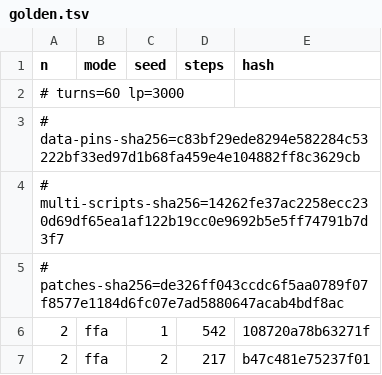
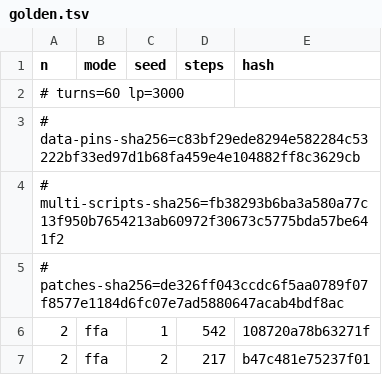
Before and after one commit to DuelingDomain/yugioh-bot, a TSV file: packages/duel-server/scripts/native/golden.tsv, drawn as a sheet; only a part is shown.

```diff
--- a/packages/duel-server/scripts/native/golden.tsv
+++ b/packages/duel-server/scripts/native/golden.tsv
@@ -3,3 +3,3 @@ n	mode	seed	steps	hash
 # data-pins-sha256=c83bf29ede8294e582284c53222bf33ed97d1b68fa459e4e104882ff8c3629cb
-# multi-scripts-sha256=14262fe37ac2258ecc230d69df65ea1af122b19cc0e9692b5e5ff74791b7d3f7
+# multi-scripts-sha256=fb38293b6ba3a580a77c13f950b7654213ab60972f30673c5775bda57be641f2
 # patches-sha256=de326ff043ccdc6f5aa0789f07f8577e1184d6fc07e7ad5880647acab4bdf8ac
```
